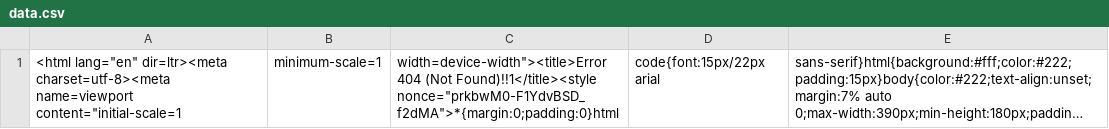
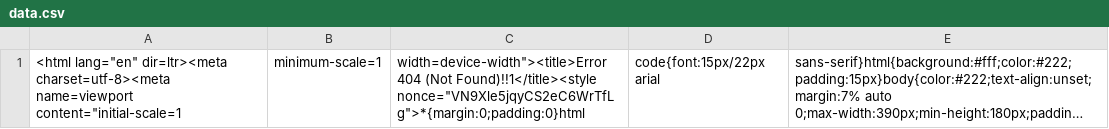
Before and after one commit to nehciyh/cargo-dashboard, a CSV file: data.csv, drawn as a sheet; long unchanged cells end in …; the diff names each change by its address in the sheet, - before the commit and + after, or states it on an @@ line.

```diff
--- a/data.csv
+++ b/data.csv
-C1: …(Not Found)!!1</title><style nonce="prkbwM0-F1YdvBSD_f2dMA">*{margin:0;padding:0}html
+C1: …(Not Found)!!1</title><style nonce="VN9Xle5jqyCS2eC6WrTfLg">*{margin:0;padding:0}html
```
